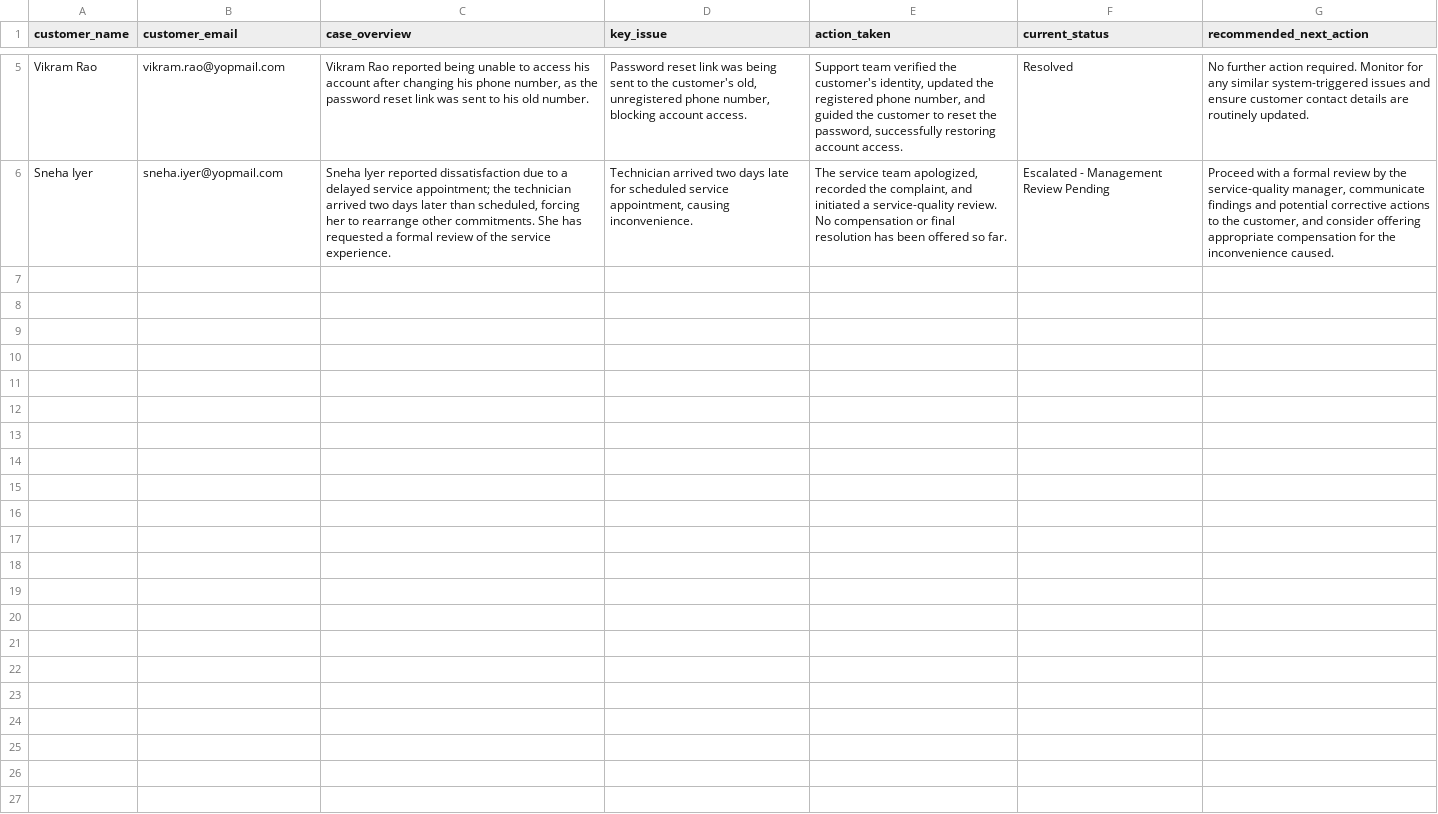
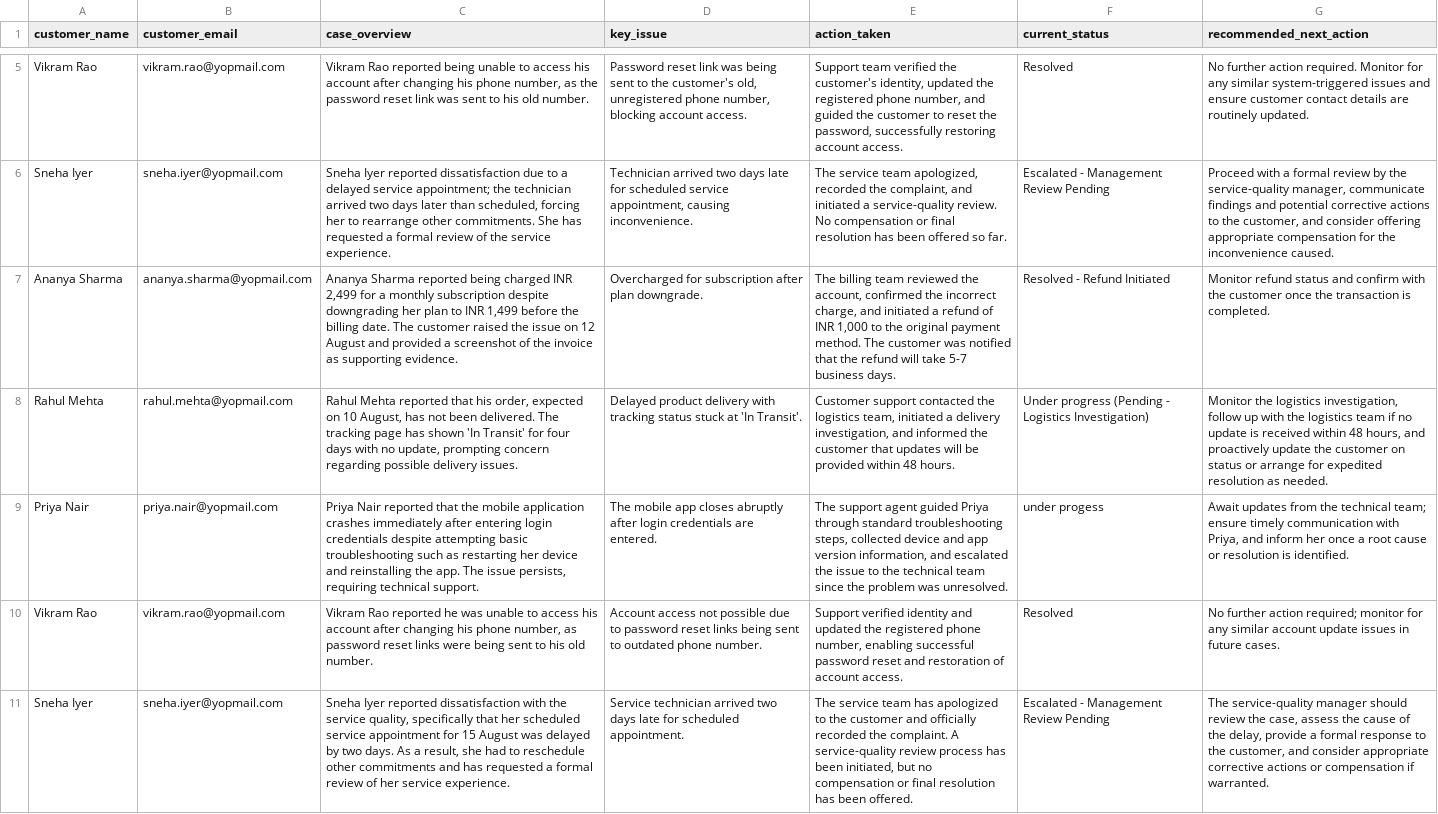
Before and after one commit to kajalrathi1998/IIT_Patna_Final_Capstone_Project, a CSV file: data/output/case_summaries/complaint_case_summaries.csv, drawn as a sheet; only a part is shown, gaps mark what is left out; the diff names each change by its address in the sheet, - before the commit and + after, or states it on an @@ line.

```diff
--- a/data/output/case_summaries/complaint_case_summaries.csv
+++ b/data/output/case_summaries/complaint_case_summaries.csv
+row 7: Ananya Sharma | ananya.sharma@yopmail.com | Ananya Sharma reported being charged INR 2,499 for a monthly subscription despite downgrading her plan to INR 1,499 before the billing date. The customer raised the issue on 12 August and provided a screenshot of the invoice as supporting evidence. | Overcharged for subscription after plan downgrade. | The billing team reviewed the account, confirmed the incorrect charge, and initiated a refund of INR 1,000 to the original payment method. The customer was notified that the refund will take 5-7 business days. | Resolved - Refund Initiated | Monitor refund status and confirm with the customer once the transaction is completed.
+row 8: Rahul Mehta | rahul.mehta@yopmail.com | Rahul Mehta reported that his order, expected on 10 August, has not been delivered. The tracking page has shown 'In Transit' for four days with no update, prompting concern regarding possible delivery issues. | Delayed product delivery with tracking status stuck at 'In Transit'. | Customer support contacted the logistics team, initiated a delivery investigation, and informed the customer that updates will be provided within 48 hours. | Under progress (Pending - Logistics Investigation) | Monitor the logistics investigation, follow up with the logistics team if no update is received within 48 hours, and proactively update the customer on status or arrange for expedited resolution as needed.
+row 9: Priya Nair | priya.nair@yopmail.com | Priya Nair reported that the mobile application crashes immediately after entering login credentials despite attempting basic troubleshooting such as restarting her device and reinstalling the app. The issue persists, requiring technical support. | The mobile app closes abruptly after login credentials are entered. | The support agent guided Priya through standard troubleshooting steps, collected device and app version information, and escalated the issue to the technical team since the problem was unresolved. | under progess | Await updates from the technical team; ensure timely communication with Priya, and inform her once a root cause or resolution is identified.
+row 10: Vikram Rao | vikram.rao@yopmail.com | Vikram Rao reported he was unable to access his account after changing his phone number, as password reset links were being sent to his old number. | Account access not possible due to password reset links being sent to outdated phone number. | Support verified identity and updated the registered phone number, enabling successful password reset and restoration of account access. | Resolved | No further action required; monitor for any similar account update issues in future cases.
+row 11: Sneha Iyer | sneha.iyer@yopmail.com | Sneha Iyer reported dissatisfaction with the service quality, specifically that her scheduled service appointment for 15 August was delayed by two days. As a result, she had to reschedule other commitments and has requested a formal review of her service experience. | Service technician arrived two days late for scheduled appointment. | The service team has apologized to the customer and officially recorded the complaint. A service-quality review process has been initiated, but no compensation or final resolution has been offered. | Escalated - Management Review Pending | The service-quality manager should review the case, assess the cause of the delay, provide a formal response to the customer, and consider appropriate corrective actions or compensation if warranted.
```
Also changed, not shown: data/output/customer_emails/complaint_email_data.csv, data/output/structured_data/complaint_structured_data.csv, 11 other files.
